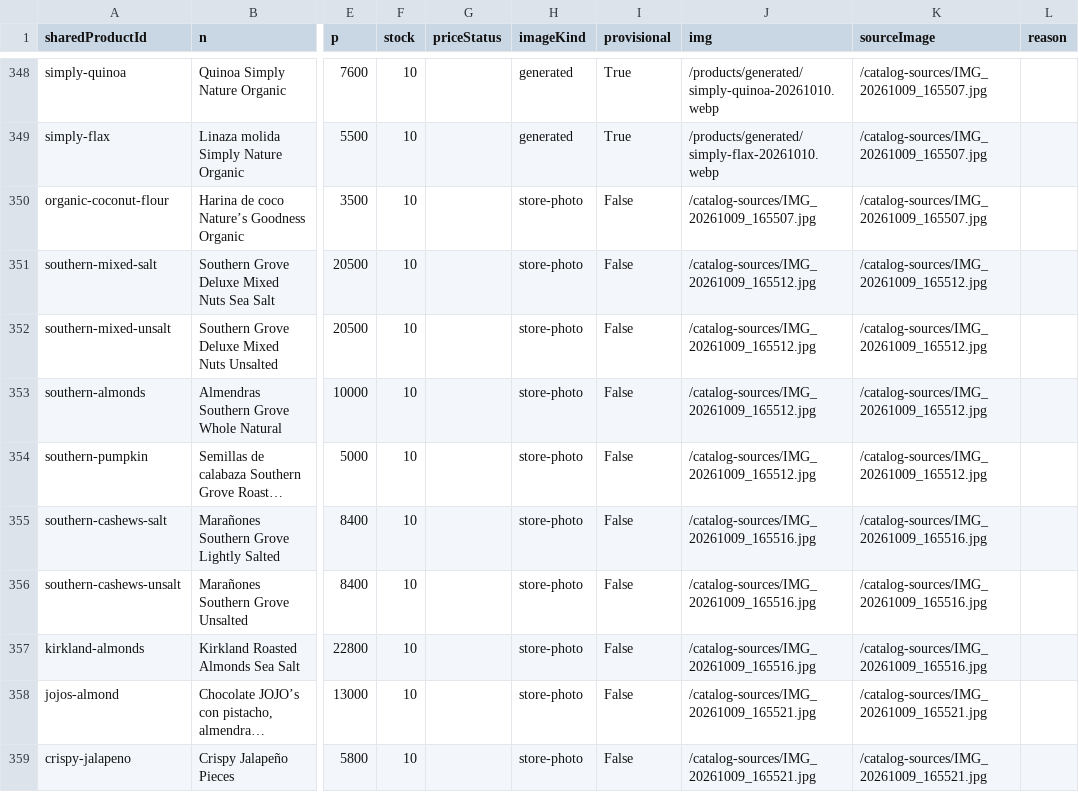
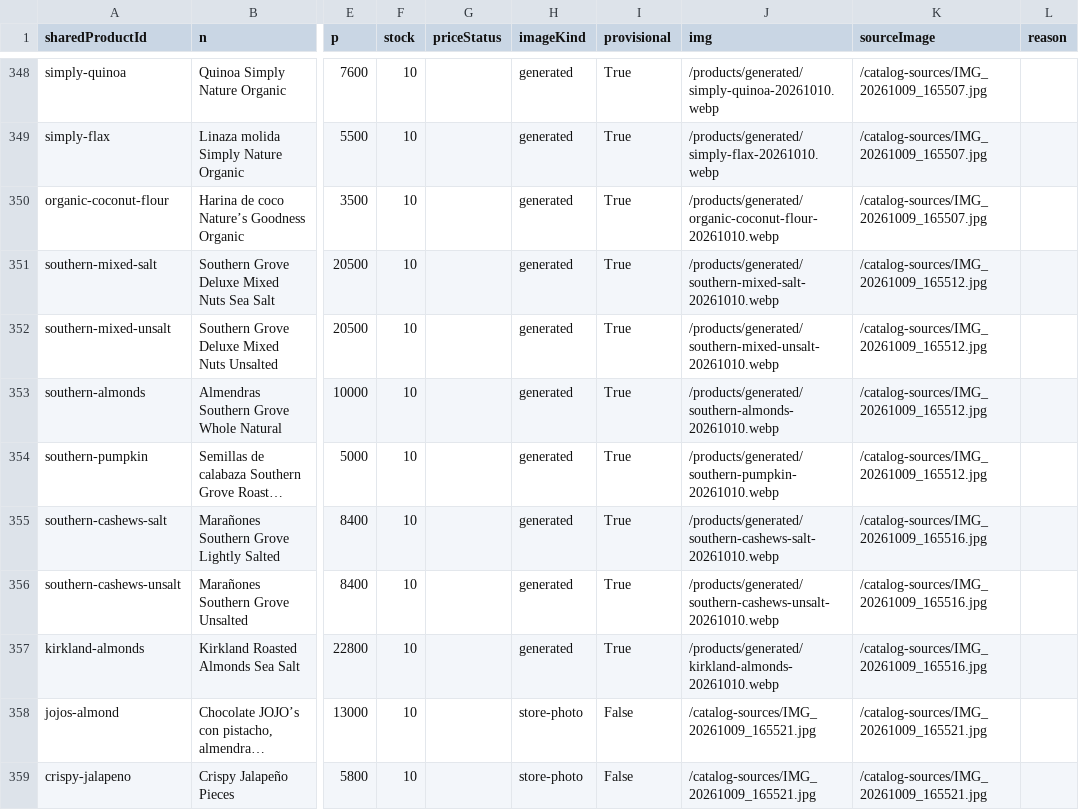
Before and after one commit to ernest196391/frutos-secos, a CSV file: docs/handoff/catalogo-completo.csv, drawn as a sheet; only a part is shown, gaps mark what is left out; long unchanged cells end in …; the diff names each change by its address in the sheet, - before the commit and + after, or states it on an @@ line.

```diff
--- a/docs/handoff/catalogo-completo.csv
+++ b/docs/handoff/catalogo-completo.csv
-H350:H357 (imageKind): store-photo
+H350:H357 (imageKind): generated
-I350:I357 (provisional): False
+I350:I357 (provisional): True
-J350 (img): /catalog-sources/IMG_20261009_165507.jpg
+J350 (img): /products/generated/organic-coconut-flour-20261010.webp
-J351 (img): /catalog-sources/IMG_20261009_165512.jpg
+J351 (img): /products/generated/southern-mixed-salt-20261010.webp
-J352 (img): /catalog-sources/IMG_20261009_165512.jpg
+J352 (img): /products/generated/southern-mixed-unsalt-20261010.webp
-J353 (img): /catalog-sources/IMG_20261009_165512.jpg
+J353 (img): /products/generated/southern-almonds-20261010.webp
-J354 (img): /catalog-sources/IMG_20261009_165512.jpg
+J354 (img): /products/generated/southern-pumpkin-20261010.webp
-J355 (img): /catalog-sources/IMG_20261009_165516.jpg
+J355 (img): /products/generated/southern-cashews-salt-20261010.webp
-J356 (img): /catalog-sources/IMG_20261009_165516.jpg
+J356 (img): /products/generated/southern-cashews-unsalt-20261010.webp
-J357 (img): /catalog-sources/IMG_20261009_165516.jpg
+J357 (img): /products/generated/kirkland-almonds-20261010.webp
```
Also changed, not shown: docs/handoff/imagenes-pendientes.csv, docs/handoff/imagenes-provisionales.csv, 17 other files.
